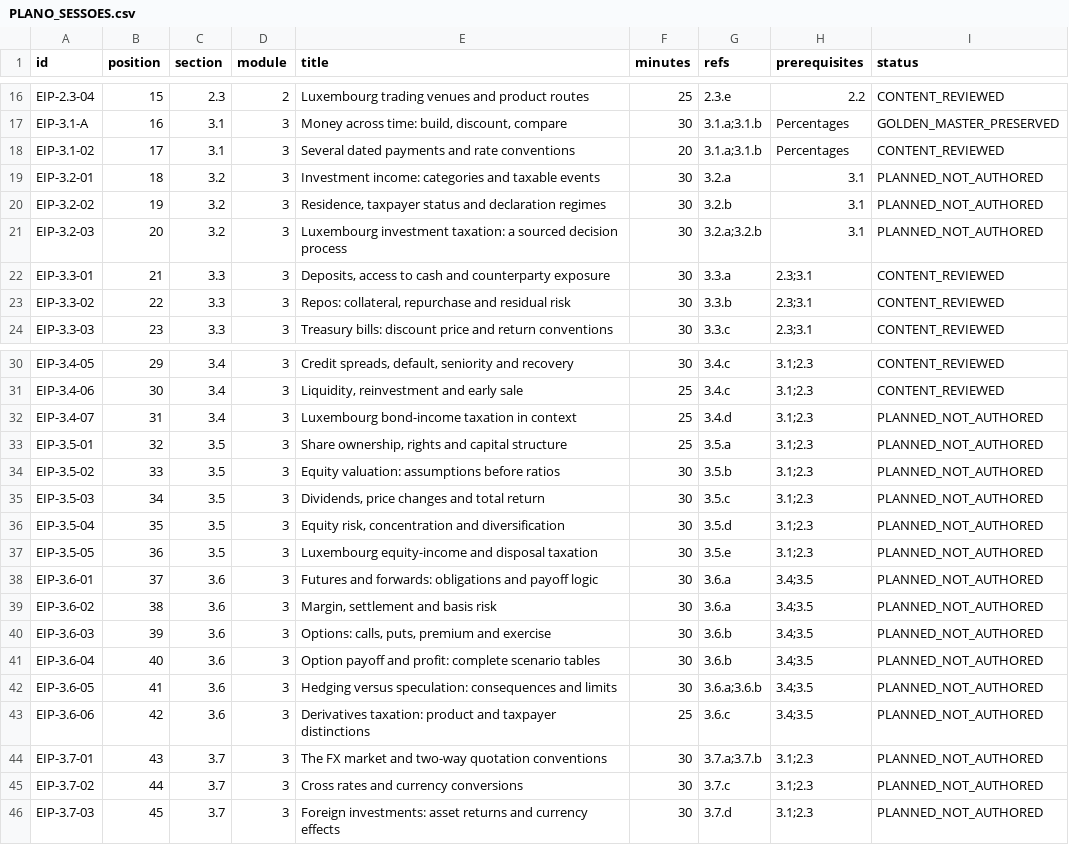
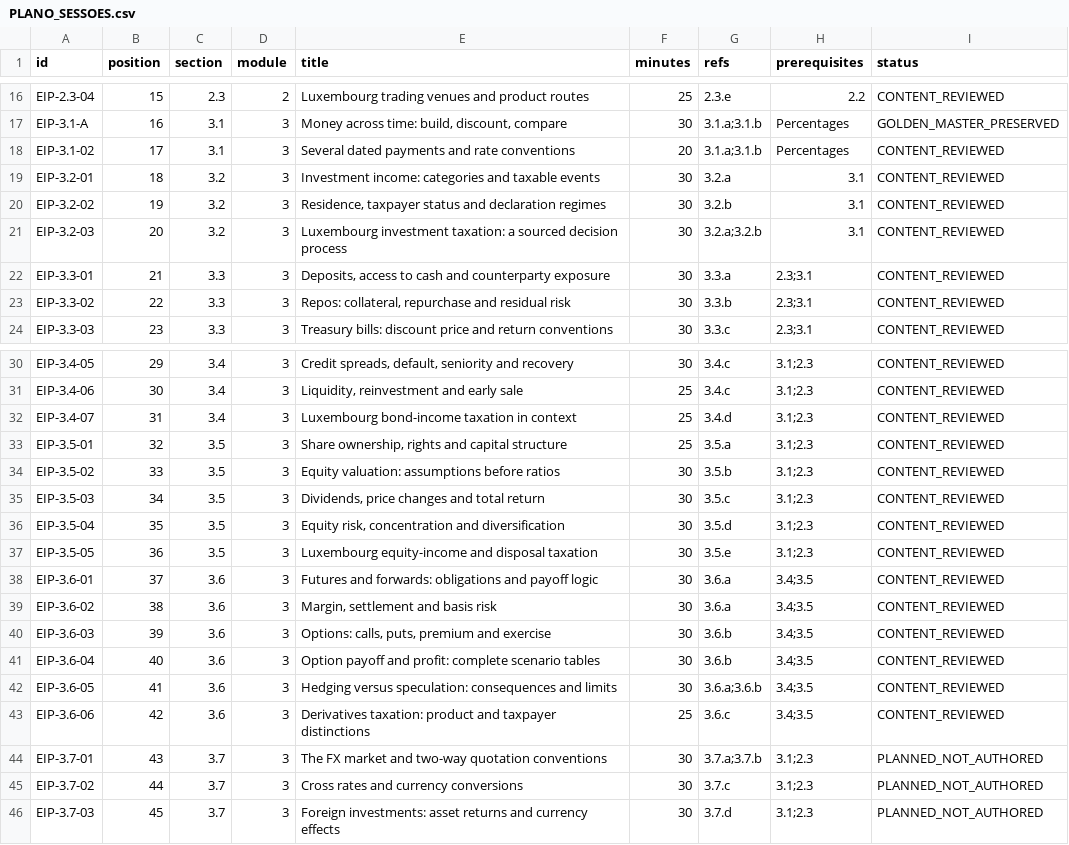
Before and after one commit to RhuanLUX/MiFID_II_Study_at_Home_Luxembourg, a CSV file: academy/docs/PLANO_SESSOES.csv, drawn as a sheet; only a part is shown, gaps mark what is left out.

```diff
--- a/academy/docs/PLANO_SESSOES.csv
+++ b/academy/docs/PLANO_SESSOES.csv
@@ -18,5 +18,5 @@ id,position,section,module,title,minutes,refs,prerequisites,status
 "EIP-3.1-02","17","3.1","3","Several dated payments and rate conventions","20","3.1.a;3.1.b","Percentages","CONTENT_REVIEWED"
-"EIP-3.2-01","18","3.2","3","Investment income: categories and taxable events","30","3.2.a","3.1","PLANNED_NOT_AUTHORED"
-"EIP-3.2-02","19","3.2","3","Residence, taxpayer status and declaration regimes","30","3.2.b","3.1","PLANNED_NOT_AUTHORED"
-"EIP-3.2-03","20","3.2","3","Luxembourg investment taxation: a sourced decision process","30","3.2.a;3.2.b","3.1","PLANNED_NOT_AUTHORED"
+"EIP-3.2-01","18","3.2","3","Investment income: categories and taxable events","30","3.2.a","3.1","CONTENT_REVIEWED"
+"EIP-3.2-02","19","3.2","3","Residence, taxpayer status and declaration regimes","30","3.2.b","3.1","CONTENT_REVIEWED"
+"EIP-3.2-03","20","3.2","3","Luxembourg investment taxation: a sourced decision process","30","3.2.a;3.2.b","3.1","CONTENT_REVIEWED"
 "EIP-3.3-01","21","3.3","3","Deposits, access to cash and counterparty exposure","30","3.3.a","2.3;3.1","CONTENT_REVIEWED"
@@ -31,14 +31,14 @@ id,position,section,module,title,minutes,refs,prerequisites,status
 "EIP-3.4-06","30","3.4","3","Liquidity, reinvestment and early sale","25","3.4.c","3.1;2.3","CONTENT_REVIEWED"
-"EIP-3.4-07","31","3.4","3","Luxembourg bond-income taxation in context","25","3.4.d","3.1;2.3","PLANNED_NOT_AUTHORED"
-"EIP-3.5-01","32","3.5","3","Share ownership, rights and capital structure","25","3.5.a","3.1;2.3","PLANNED_NOT_AUTHORED"
-"EIP-3.5-02","33","3.5","3","Equity valuation: assumptions before ratios","30","3.5.b","3.1;2.3","PLANNED_NOT_AUTHORED"
-"EIP-3.5-03","34","3.5","3","Dividends, price changes and total return","30","3.5.c","3.1;2.3","PLANNED_NOT_AUTHORED"
-"EIP-3.5-04","35","3.5","3","Equity risk, concentration and diversification","30","3.5.d","3.1;2.3","PLANNED_NOT_AUTHORED"
-"EIP-3.5-05","36","3.5","3","Luxembourg equity-income and disposal taxation","30","3.5.e","3.1;2.3","PLANNED_NOT_AUTHORED"
-"EIP-3.6-01","37","3.6","3","Futures and forwards: obligations and payoff logic","30","3.6.a","3.4;3.5","PLANNED_NOT_AUTHORED"
-"EIP-3.6-02","38","3.6","3","Margin, settlement and basis risk","30","3.6.a","3.4;3.5","PLANNED_NOT_AUTHORED"
-"EIP-3.6-03","39","3.6","3","Options: calls, puts, premium and exercise","30","3.6.b","3.4;3.5","PLANNED_NOT_AUTHORED"
-"EIP-3.6-04","40","3.6","3","Option payoff and profit: complete scenario tables","30","3.6.b","3.4;3.5","PLANNED_NOT_AUTHORED"
-"EIP-3.6-05","41","3.6","3","Hedging versus speculation: consequences and limits","30","3.6.a;3.6.b","3.4;3.5","PLANNED_NOT_AUTHORED"
-"EIP-3.6-06","42","3.6","3","Derivatives taxation: product and taxpayer distinctions","25","3.6.c","3.4;3.5","PLANNED_NOT_AUTHORED"
+"EIP-3.4-07","31","3.4","3","Luxembourg bond-income taxation in context","25","3.4.d","3.1;2.3","CONTENT_REVIEWED"
+"EIP-3.5-01","32","3.5","3","Share ownership, rights and capital structure","25","3.5.a","3.1;2.3","CONTENT_REVIEWED"
+"EIP-3.5-02","33","3.5","3","Equity valuation: assumptions before ratios","30","3.5.b","3.1;2.3","CONTENT_REVIEWED"
+"EIP-3.5-03","34","3.5","3","Dividends, price changes and total return","30","3.5.c","3.1;2.3","CONTENT_REVIEWED"
+"EIP-3.5-04","35","3.5","3","Equity risk, concentration and diversification","30","3.5.d","3.1;2.3","CONTENT_REVIEWED"
+"EIP-3.5-05","36","3.5","3","Luxembourg equity-income and disposal taxation","30","3.5.e","3.1;2.3","CONTENT_REVIEWED"
+"EIP-3.6-01","37","3.6","3","Futures and forwards: obligations and payoff logic","30","3.6.a","3.4;3.5","CONTENT_REVIEWED"
+"EIP-3.6-02","38","3.6","3","Margin, settlement and basis risk","30","3.6.a","3.4;3.5","CONTENT_REVIEWED"
+"EIP-3.6-03","39","3.6","3","Options: calls, puts, premium and exercise","30","3.6.b","3.4;3.5","CONTENT_REVIEWED"
+"EIP-3.6-04","40","3.6","3","Option payoff and profit: complete scenario tables","30","3.6.b","3.4;3.5","CONTENT_REVIEWED"
+"EIP-3.6-05","41","3.6","3","Hedging versus speculation: consequences and limits","30","3.6.a;3.6.b","3.4;3.5","CONTENT_REVIEWED"
+"EIP-3.6-06","42","3.6","3","Derivatives taxation: product and taxpayer distinctions","25","3.6.c","3.4;3.5","CONTENT_REVIEWED"
 "EIP-3.7-01","43","3.7","3","The FX market and two-way quotation conventions","30","3.7.a;3.7.b","3.1;2.3","PLANNED_NOT_AUTHORED"
```
Also changed, not shown: academy/docs/MATRIZ_COBERTURA.csv, 37 other files.
